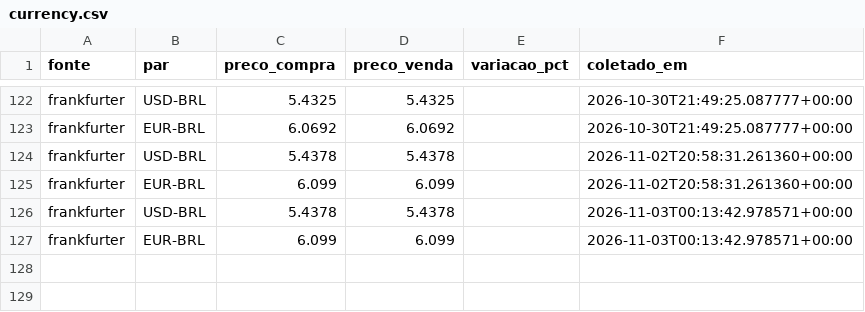
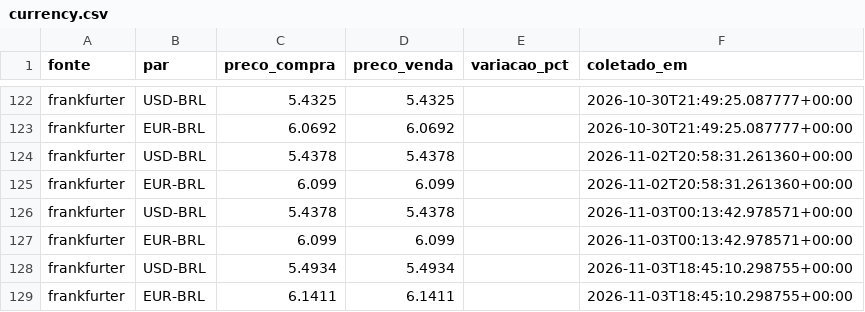
Before and after one commit to grupoabr19-jpg/steel-monitor, a CSV file: data/currency.csv, drawn as a sheet; only a part is shown, gaps mark what is left out.

Commit message:
Atualiza dados de mercado [automatizado]

```diff
--- a/data/currency.csv
+++ b/data/currency.csv
@@ -127 +127,3 @@ frankfurter,USD-BRL,5.4378,5.4378,,2026-11-03T00:13:42.978571+00:00
 frankfurter,EUR-BRL,6.099,6.099,,2026-11-03T00:13:42.978571+00:00
+frankfurter,USD-BRL,5.4934,5.4934,,2026-11-03T18:45:10.298755+00:00
+frankfurter,EUR-BRL,6.1411,6.1411,,2026-11-03T18:45:10.298755+00:00
```
